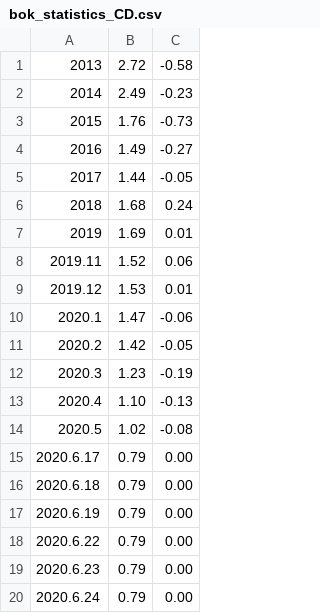
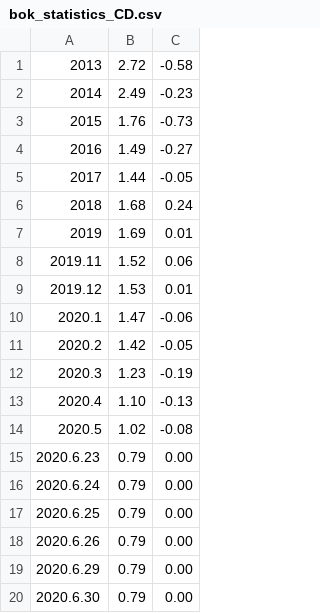
Before and after one commit to mucollabo/py100, a CSV file: data/bok_statistics_CD.csv, drawn as a sheet.

```diff
--- a/data/bok_statistics_CD.csv
+++ b/data/bok_statistics_CD.csv
@@ -14,7 +14,7 @@
 2020.5, 1.02, -0.08
-2020.6.17, 0.79, 0.00
-2020.6.18, 0.79, 0.00
-2020.6.19, 0.79, 0.00
-2020.6.22, 0.79, 0.00
 2020.6.23, 0.79, 0.00
 2020.6.24, 0.79, 0.00
+2020.6.25, 0.79, 0.00
+2020.6.26, 0.79, 0.00
+2020.6.29, 0.79, 0.00
+2020.6.30, 0.79, 0.00
```
Also changed, not shown: 47 other files.
